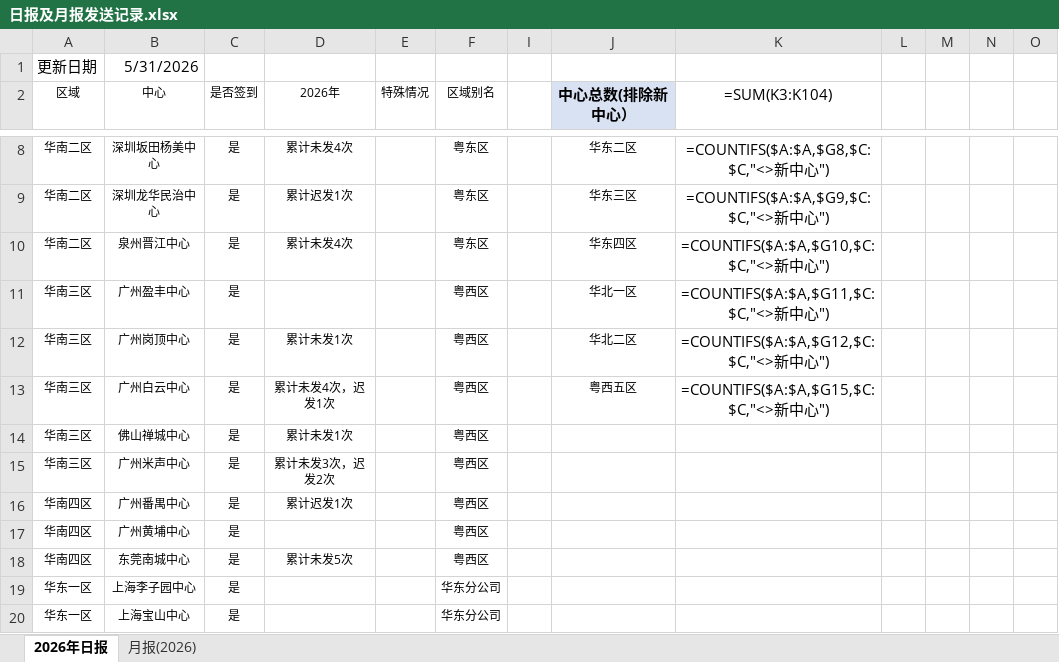
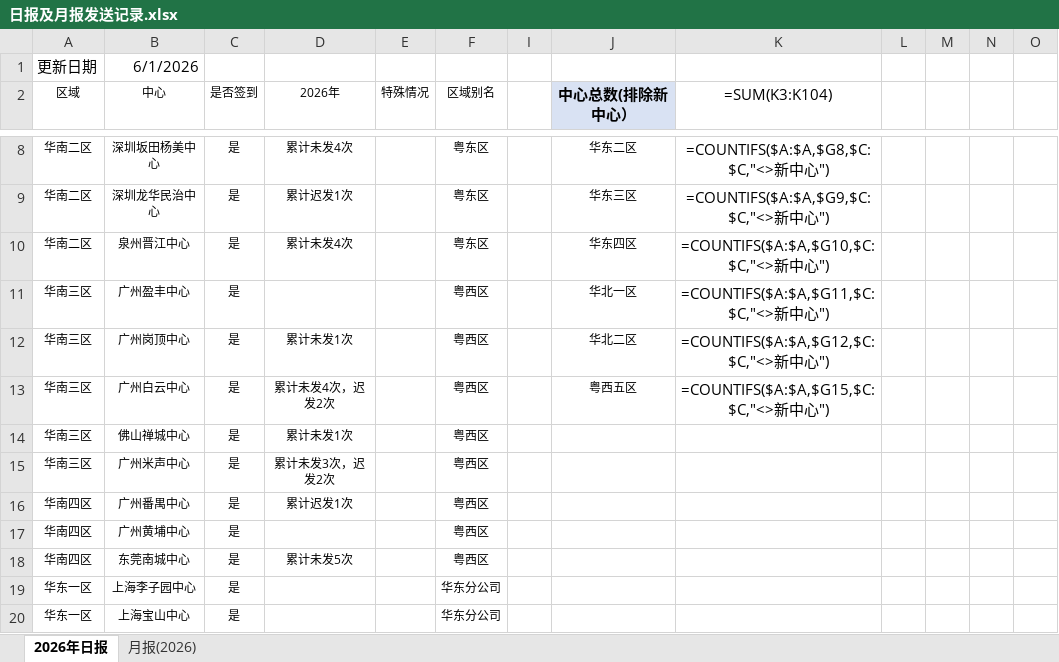
Before and after one commit to linxz-coder/excel-codex-auto, an Excel workbook: 日报及月报发送记录.xlsx, sheet 2026年日报, drawn as a sheet; only a part is shown, gaps mark what is left out; values as stored, in another font and other column widths than the file's, no borders; formulas without a stored value are shown as written; the diff names each change by its address in the sheet, - before the commit and + after, or states it on an @@ line.

```diff
--- a/日报及月报发送记录.xlsx (sheet 2026年日报)
+++ b/日报及月报发送记录.xlsx (sheet 2026年日报)
-B1 (中心): 5/31/2026
+B1 (中心): 6/1/2026
-D13 (2026年): 累计未发4次，迟发1次
+D13 (2026年): 累计未发4次，迟发2次
```
Also changed, not shown: 1 other file.
